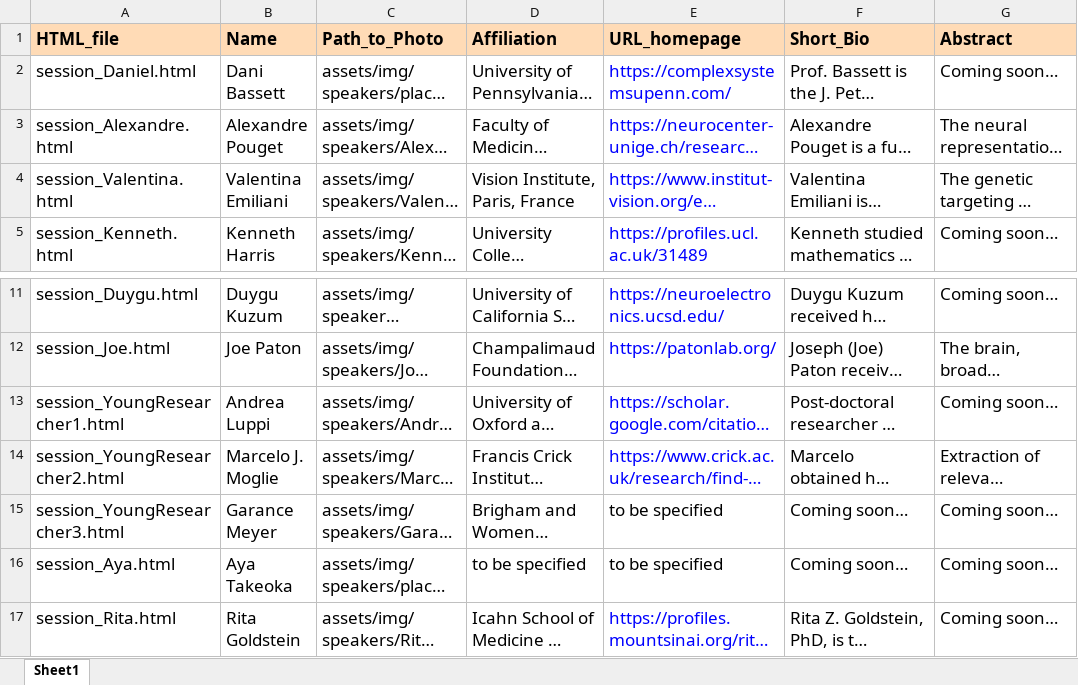
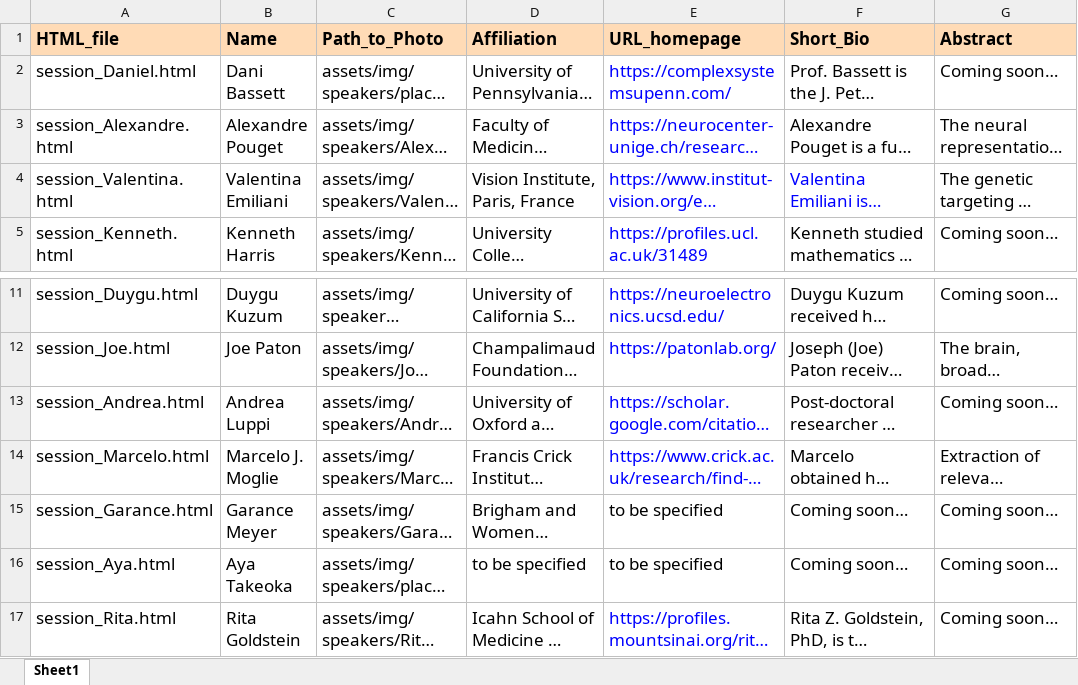
Before and after one commit to CONECT-INT/INT2024, an Excel workbook: assets/data/speakers.xlsx, sheet Sheet1, drawn as a sheet; only a part is shown, gaps mark what is left out; long unchanged cells end in …; values as stored, in another font and other column widths than the file's, no borders; the diff names each change by its address in the sheet, - before the commit and + after, or states it on an @@ line.

```diff
--- a/assets/data/speakers.xlsx (sheet Sheet1)
+++ b/assets/data/speakers.xlsx (sheet Sheet1)
-F4 text colour: black
+F4 text colour: #0000FF
-A13 (HTML_file): session_YoungResearcher1.html
+A13 (HTML_file): session_Andrea.html
-A14 (HTML_file): session_YoungResearcher2.html
+A14 (HTML_file): session_Marcelo.html
-A15 (HTML_file): session_YoungResearcher3.html
+A15 (HTML_file): session_Garance.html
```
Also changed, not shown: 6 other files.
